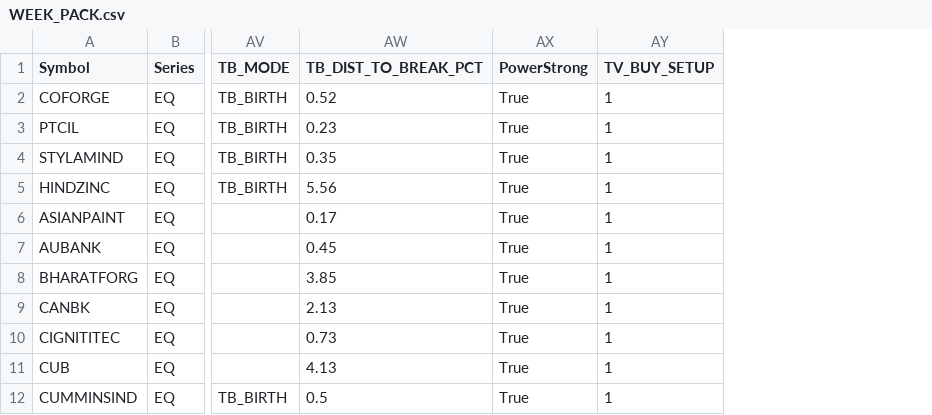
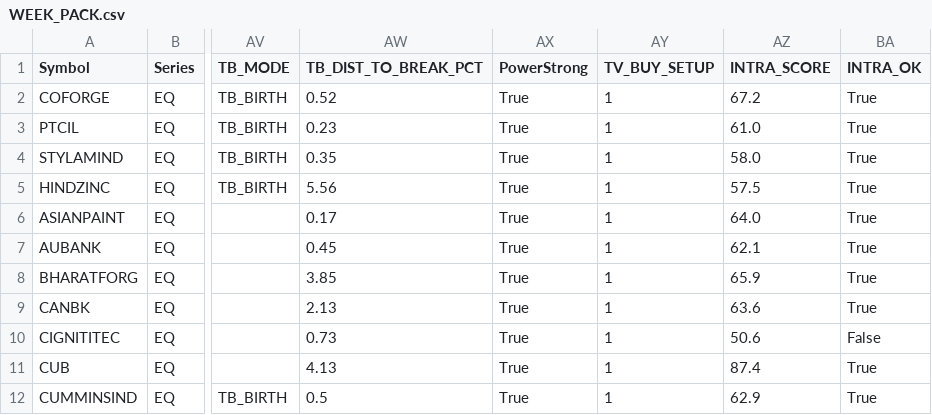
Before and after one commit to TorqueEnables/ISS-IND, a CSV file: out/WEEK_PACK.csv, drawn as a sheet; only a part is shown, gaps mark what is left out; the diff names each change by its address in the sheet, - before the commit and + after, or states it on an @@ line.

```diff
--- a/out/WEEK_PACK.csv
+++ b/out/WEEK_PACK.csv
+column AZ (INTRA_SCORE), rows 2-12: 67.2 | 61.0 | 58.0 | 57.5 | 64.0 | 62.1 | 65.9 | 63.6 | 50.6 | 87.4 | 62.9
+column BA (INTRA_OK), rows 2-12: True | True | True | True | True | True | True | True | False | True | True
```
